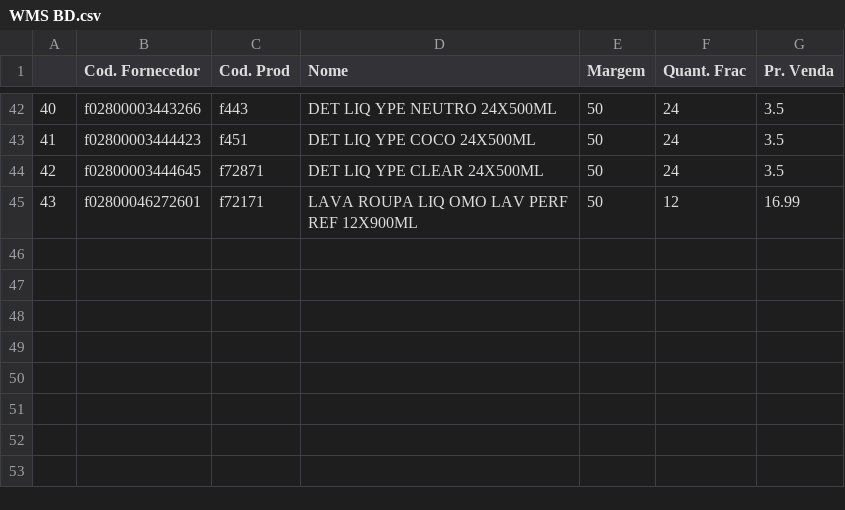
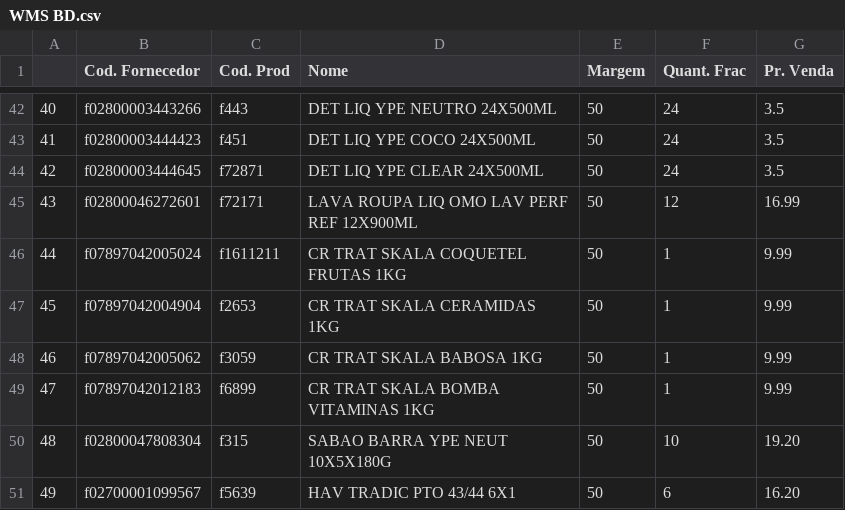
Before and after one commit to I3run01/PY-Auto-Preco-V2, a CSV file: WMS BD.csv, drawn as a sheet; only a part is shown, gaps mark what is left out; the diff names each change by its address in the sheet, - before the commit and + after, or states it on an @@ line.

```diff
--- a/WMS BD.csv
+++ b/WMS BD.csv
+row 46: 44 | f07897042005024 | f1611211 | CR TRAT SKALA COQUETEL FRUTAS 1KG | 50 | 1 | 9.99
+row 47: 45 | f07897042004904 | f2653 | CR TRAT SKALA CERAMIDAS 1KG | 50 | 1 | 9.99
+row 48: 46 | f07897042005062 | f3059 | CR TRAT SKALA BABOSA 1KG | 50 | 1 | 9.99
+row 49: 47 | f07897042012183 | f6899 | CR TRAT SKALA BOMBA VITAMINAS 1KG | 50 | 1 | 9.99
+row 50: 48 | f02800047808304 | f315 | SABAO BARRA YPE NEUT 10X5X180G | 50 | 10 | 19.20
+row 51: 49 | f02700001099567 | f5639 | HAV TRADIC PTO 43/44 6X1 | 50 | 6 | 16.20
```
Also changed, not shown: CC BD.csv, 2 other files.
